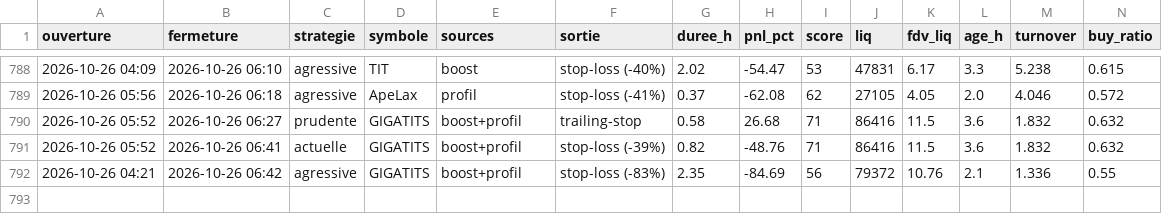
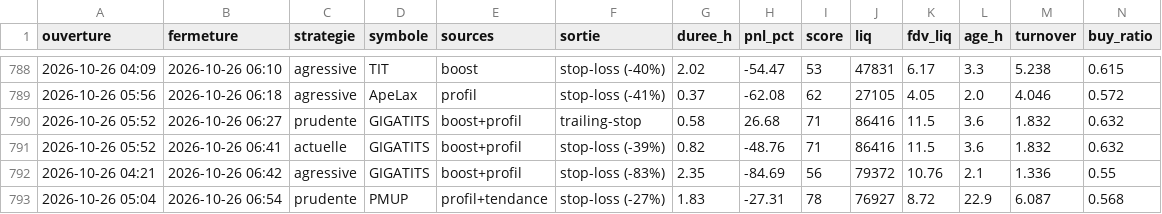
Before and after one commit to oshua888/memebot-, a CSV file: trades.csv, drawn as a sheet; only a part is shown, gaps mark what is left out; rows hold the shown columns only; the diff names each change by its address in the sheet, - before the commit and + after, or states it on an @@ line.

```diff
--- a/trades.csv
+++ b/trades.csv
+row 793: 2026-10-26 05:04 | 2026-10-26 06:54 | prudente | PMUP | profil+tendance | stop-loss (-27%) | 1.83 | -27.31 | 78 | 76927 | 8.72 | 22.9 | 6.087 | 0.568
```
Also changed, not shown: journal.csv, 4 other files.
